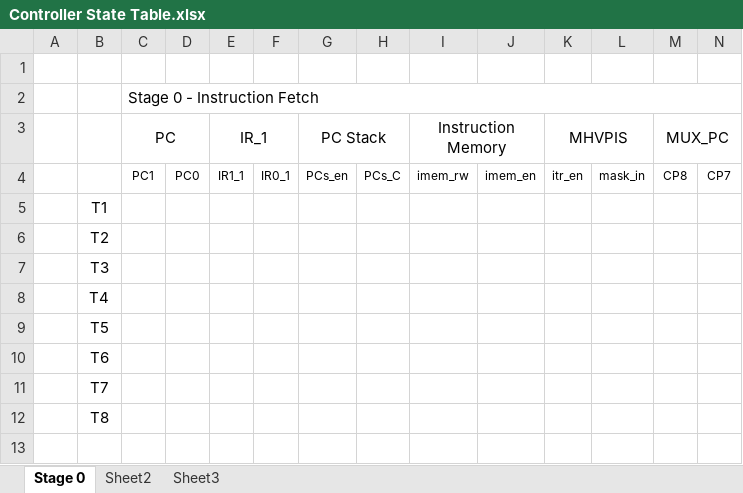
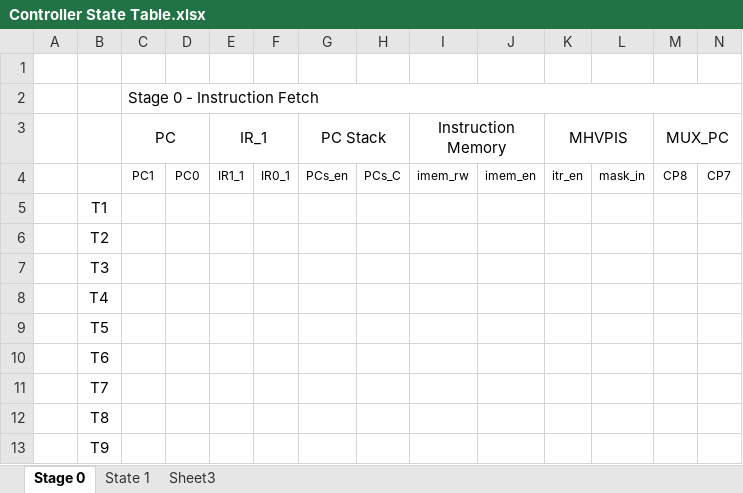
Before and after one commit to iter-glitter/Comp, an Excel workbook: Documentation/Controller State Table.xlsx, sheet Stage 0, drawn as a sheet; values as stored, in another font and other column widths than the file's, no borders; the diff names each change by its address in the sheet, - before the commit and + after, or states it on an @@ line.

```diff
--- a/Documentation/Controller State Table.xlsx (sheet Stage 0)
+++ b/Documentation/Controller State Table.xlsx (sheet Stage 0)
-sheet tab: Sheet2
+sheet tab: State 1
+row 13:  | T9
```
Also changed, not shown: sheet State 1, 1 other file.
